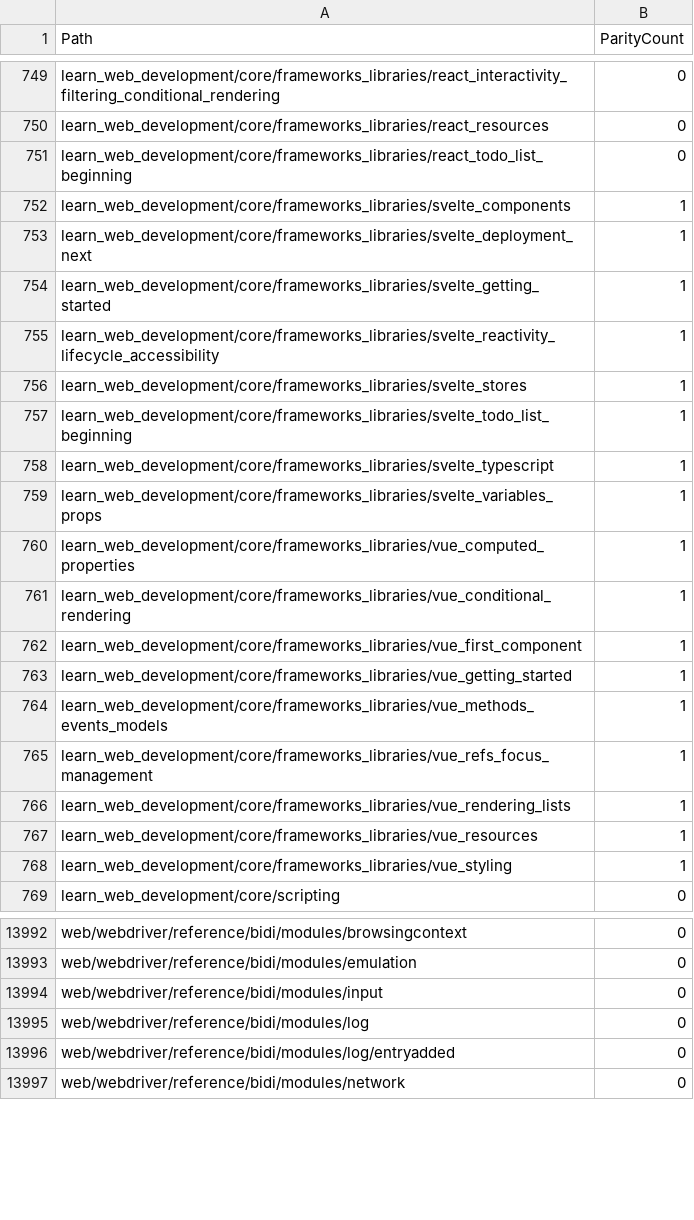
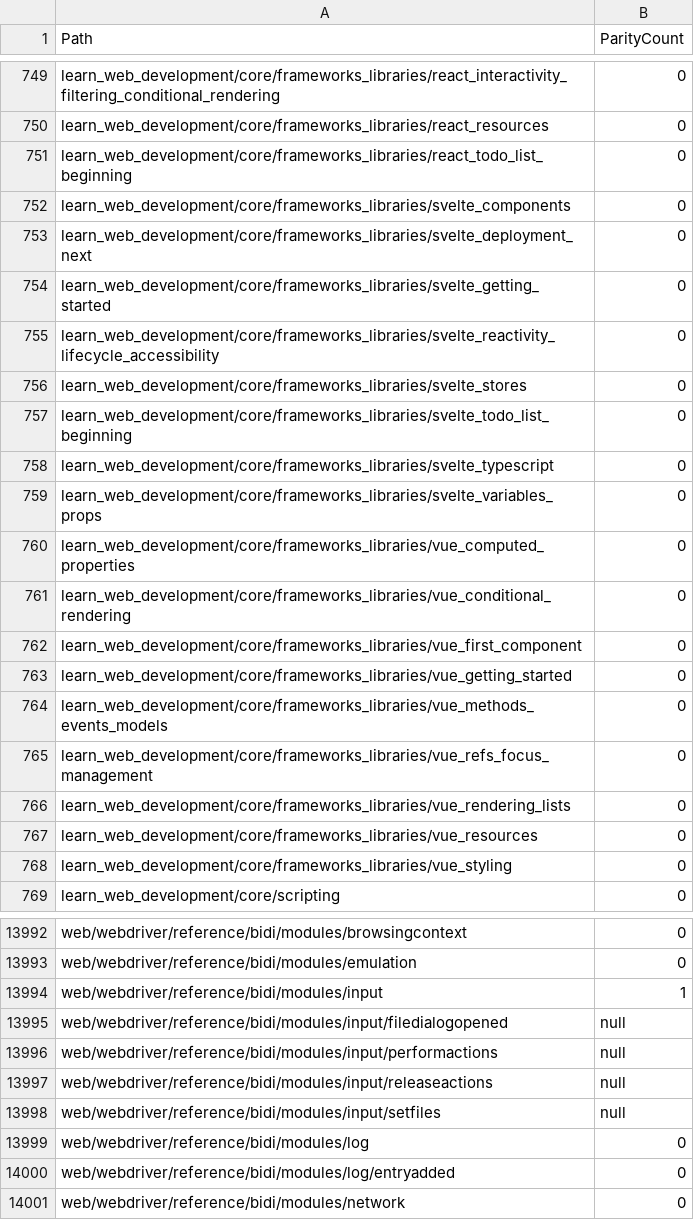
Before and after one commit to tristantheb/history-content-stats, a CSV file: statistics/parity-de.csv, drawn as a sheet; only a part is shown, gaps mark what is left out; the diff covers the shown part only.

```diff
--- a/statistics/parity-de.csv
+++ b/statistics/parity-de.csv
@@ -751,19 +751,19 @@ learn_web_development/core/frameworks_libraries/react_resources,0
 learn_web_development/core/frameworks_libraries/react_todo_list_beginning,0
-learn_web_development/core/frameworks_libraries/svelte_components,1
-learn_web_development/core/frameworks_libraries/svelte_deployment_next,1
-learn_web_development/core/frameworks_libraries/svelte_getting_started,1
-learn_web_development/core/frameworks_libraries/svelte_reactivity_lifecycle_accessibility,1
-learn_web_development/core/frameworks_libraries/svelte_stores,1
-learn_web_development/core/frameworks_libraries/svelte_todo_list_beginning,1
-learn_web_development/core/frameworks_libraries/svelte_typescript,1
-learn_web_development/core/frameworks_libraries/svelte_variables_props,1
-learn_web_development/core/frameworks_libraries/vue_computed_properties,1
-learn_web_development/core/frameworks_libraries/vue_conditional_rendering,1
-learn_web_development/core/frameworks_libraries/vue_first_component,1
-learn_web_development/core/frameworks_libraries/vue_getting_started,1
-learn_web_development/core/frameworks_libraries/vue_methods_events_models,1
-learn_web_development/core/frameworks_libraries/vue_refs_focus_management,1
-learn_web_development/core/frameworks_libraries/vue_rendering_lists,1
-learn_web_development/core/frameworks_libraries/vue_resources,1
-learn_web_development/core/frameworks_libraries/vue_styling,1
+learn_web_development/core/frameworks_libraries/svelte_components,0
+learn_web_development/core/frameworks_libraries/svelte_deployment_next,0
+learn_web_development/core/frameworks_libraries/svelte_getting_started,0
+learn_web_development/core/frameworks_libraries/svelte_reactivity_lifecycle_accessibility,0
+learn_web_development/core/frameworks_libraries/svelte_stores,0
+learn_web_development/core/frameworks_libraries/svelte_todo_list_beginning,0
+learn_web_development/core/frameworks_libraries/svelte_typescript,0
+learn_web_development/core/frameworks_libraries/svelte_variables_props,0
+learn_web_development/core/frameworks_libraries/vue_computed_properties,0
+learn_web_development/core/frameworks_libraries/vue_conditional_rendering,0
+learn_web_development/core/frameworks_libraries/vue_first_component,0
+learn_web_development/core/frameworks_libraries/vue_getting_started,0
+learn_web_development/core/frameworks_libraries/vue_methods_events_models,0
+learn_web_development/core/frameworks_libraries/vue_refs_focus_management,0
+learn_web_development/core/frameworks_libraries/vue_rendering_lists,0
+learn_web_development/core/frameworks_libraries/vue_resources,0
+learn_web_development/core/frameworks_libraries/vue_styling,0
 learn_web_development/core/scripting,0
@@ -13993,3 +13993,7 @@ web/webdriver/reference/bidi/modules/browsingcontext,0
 web/webdriver/reference/bidi/modules/emulation,0
-web/webdriver/reference/bidi/modules/input,0
+web/webdriver/reference/bidi/modules/input,1
+web/webdriver/reference/bidi/modules/input/filedialogopened,null
+web/webdriver/reference/bidi/modules/input/performactions,null
+web/webdriver/reference/bidi/modules/input/releaseactions,null
+web/webdriver/reference/bidi/modules/input/setfiles,null
 web/webdriver/reference/bidi/modules/log,0
```
Also changed, not shown: 22 edited cells elsewhere in this file, statistics/parity-es.csv, statistics/parity-fr.csv, 9 other files.
